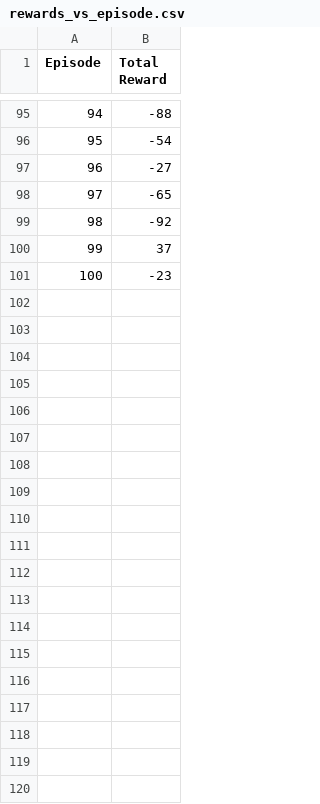
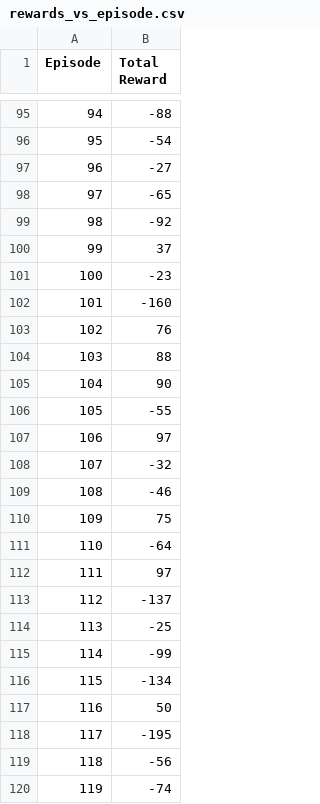
Before and after one commit to dalee2003/MalmoProject, a CSV file: rewards_vs_episode.csv, drawn as a sheet; only a part is shown, gaps mark what is left out; the diff covers the shown part only; the diff names each change by its address in the sheet, - before the commit and + after, or states it on an @@ line.

```diff
--- a/rewards_vs_episode.csv
+++ b/rewards_vs_episode.csv
+row 102: 101 | -160
+row 103: 102 | 76
+row 104: 103 | 88
+row 105: 104 | 90
+row 106: 105 | -55
+row 107: 106 | 97
+row 108: 107 | -32
+row 109: 108 | -46
+row 110: 109 | 75
+row 111: 110 | -64
+row 112: 111 | 97
+row 113: 112 | -137
+row 114: 113 | -25
+row 115: 114 | -99
+row 116: 115 | -134
+row 117: 116 | 50
+row 118: 117 | -195
+row 119: 118 | -56
+row 120: 119 | -74
```
Also changed, not shown: 81 added rows elsewhere in this file, ghast_killed.csv, hearts_left.csv, 3 other files.
